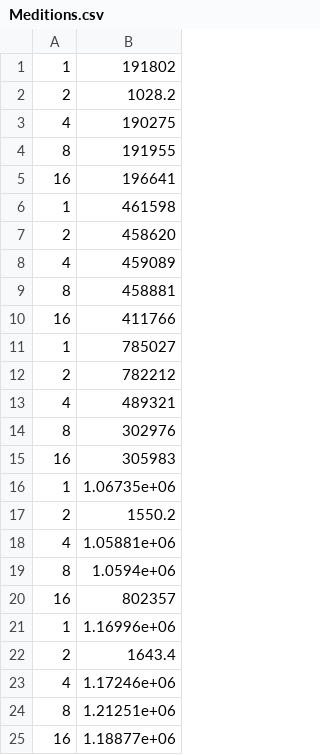
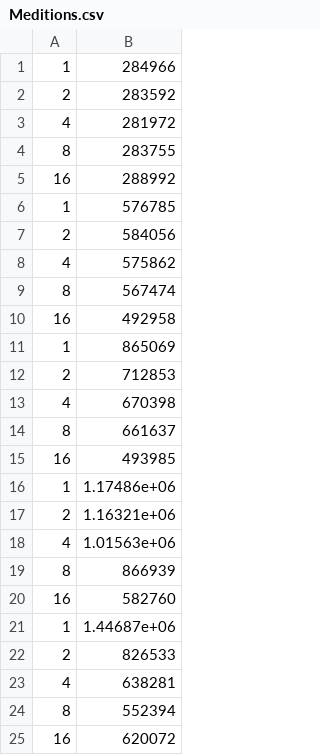
Before and after one commit to FranciscoGJ/ABBThread, a CSV file: Meditions.csv, drawn as a sheet.

```diff
--- a/Meditions.csv
+++ b/Meditions.csv
@@ -1,25 +1,25 @@
-1,191802
-2,1028.2
-4,190275
-8,191955
-16,196641
-1,461598
-2,458620
-4,459089
-8,458881
-16,411766
-1,785027
-2,782212
-4,489321
-8,302976
-16,305983
-1,1.06735e+06
-2,1550.2
-4,1.05881e+06
-8,1.0594e+06
-16,802357
-1,1.16996e+06
-2,1643.4
-4,1.17246e+06
-8,1.21251e+06
-16,1.18877e+06
+1,284966
+2,283592
+4,281972
+8,283755
+16,288992
+1,576785
+2,584056
+4,575862
+8,567474
+16,492958
+1,865069
+2,712853
+4,670398
+8,661637
+16,493985
+1,1.17486e+06
+2,1.16321e+06
+4,1.01563e+06
+8,866939
+16,582760
+1,1.44687e+06
+2,826533
+4,638281
+8,552394
+16,620072
```
Also changed, not shown: 2 other files.
